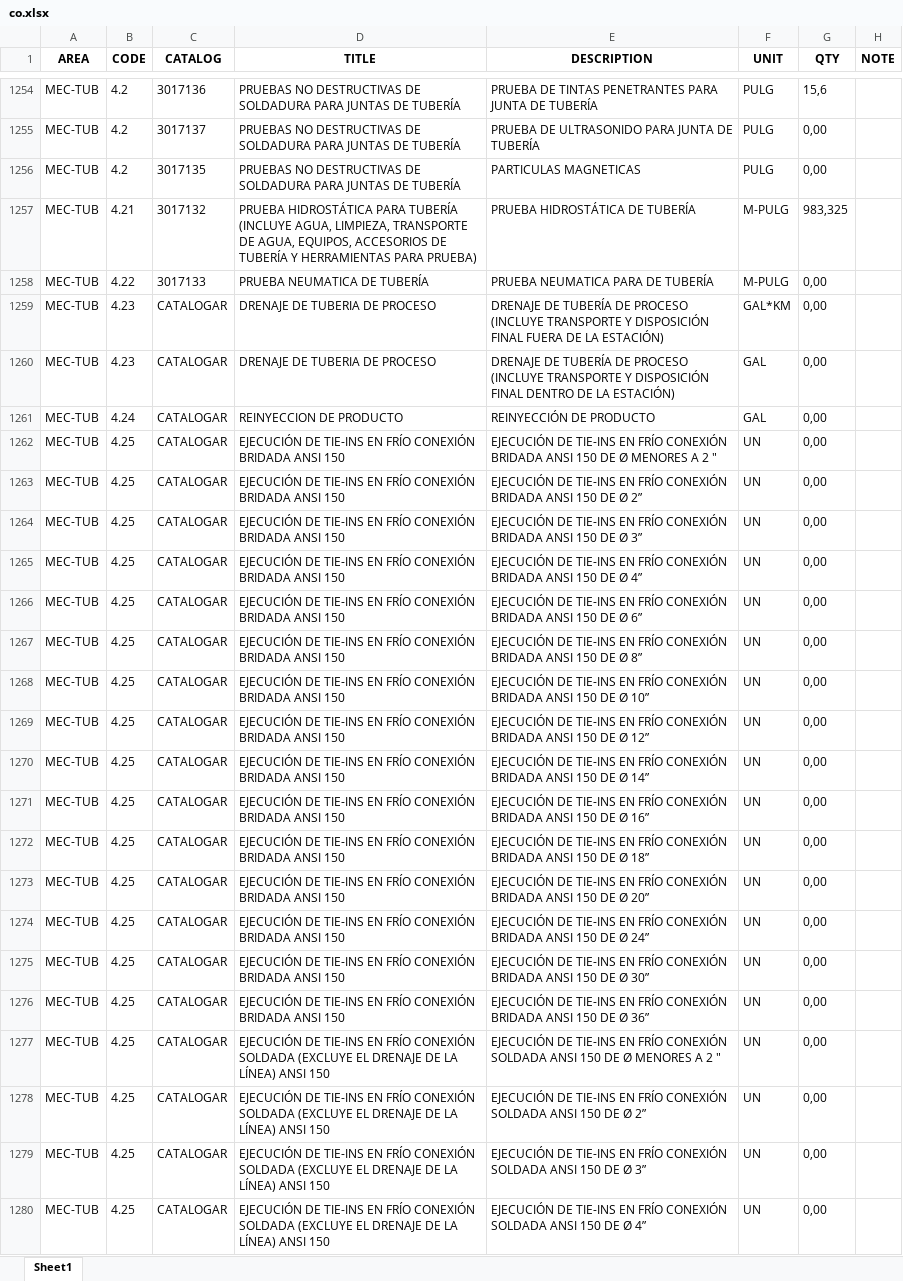
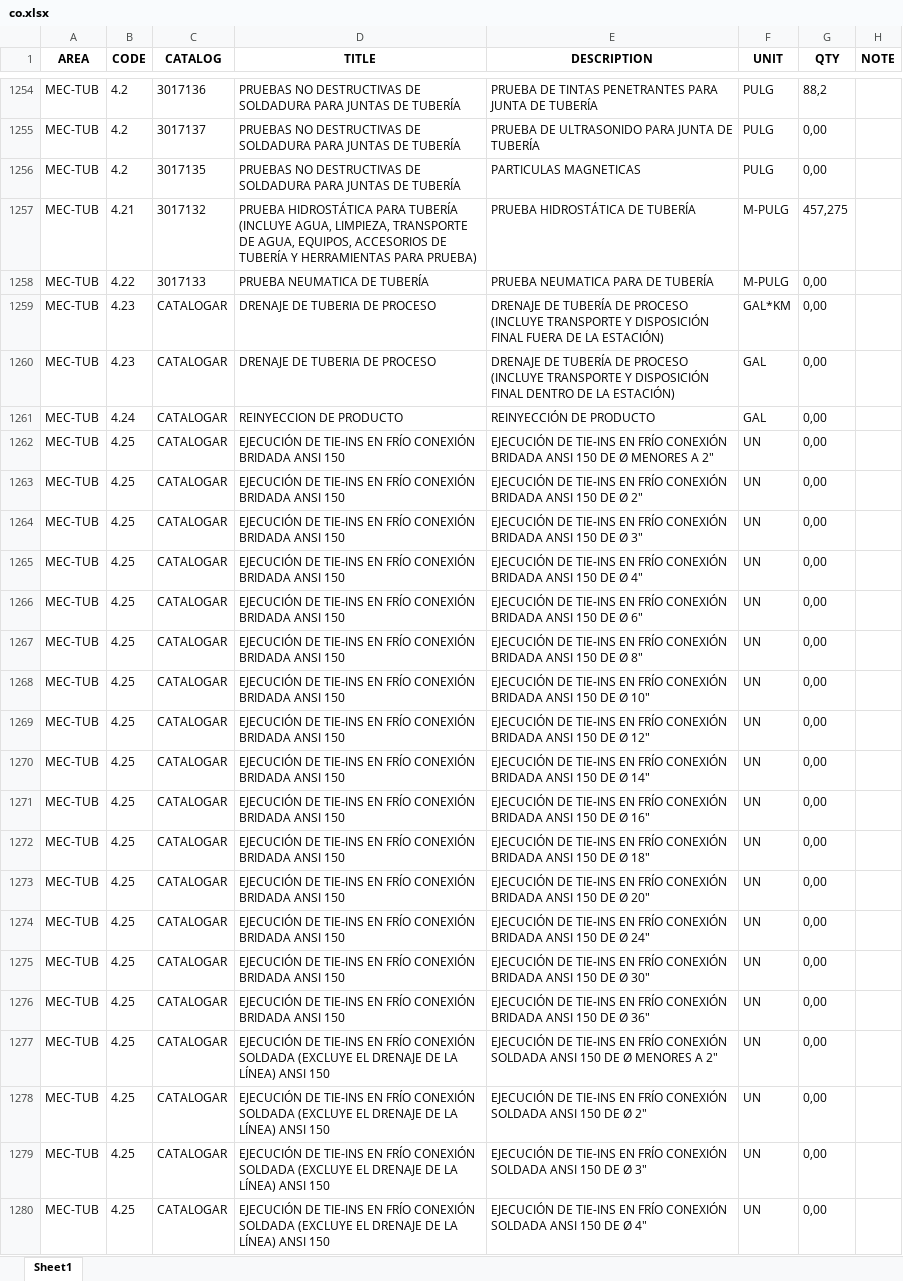
Before and after one commit to cdvalenzuelas/kent, an Excel workbook: output/co.xlsx, sheet Sheet1, drawn as a sheet; only a part is shown, gaps mark what is left out; values as stored, in another font and other column widths than the file's, no borders; the diff covers the shown part only; the diff names each change by its address in the sheet, - before the commit and + after, or states it on an @@ line.

```diff
--- a/output/co.xlsx (sheet Sheet1)
+++ b/output/co.xlsx (sheet Sheet1)
-G1254 (QTY): 15,6
+G1254 (QTY): 88,2
-G1257 (QTY): 983,325
+G1257 (QTY): 457,275
-E1262 (DESCRIPTION): …MENORES A 2 "
+E1262 (DESCRIPTION): …MENORES A 2"
-E1263 (DESCRIPTION): …DE Ø 2”
+E1263 (DESCRIPTION): …DE Ø 2"
-E1264 (DESCRIPTION): …DE Ø 3”
+E1264 (DESCRIPTION): …DE Ø 3"
-E1265 (DESCRIPTION): …DE Ø 4”
+E1265 (DESCRIPTION): …DE Ø 4"
-E1266 (DESCRIPTION): …DE Ø 6”
+E1266 (DESCRIPTION): …DE Ø 6"
-E1267 (DESCRIPTION): …DE Ø 8”
+E1267 (DESCRIPTION): …DE Ø 8"
-E1268 (DESCRIPTION): …DE Ø 10”
+E1268 (DESCRIPTION): …DE Ø 10"
-E1269 (DESCRIPTION): …DE Ø 12”
+E1269 (DESCRIPTION): …DE Ø 12"
-E1270 (DESCRIPTION): …DE Ø 14”
+E1270 (DESCRIPTION): …DE Ø 14"
-E1271 (DESCRIPTION): …DE Ø 16”
+E1271 (DESCRIPTION): …DE Ø 16"
-E1272 (DESCRIPTION): …DE Ø 18”
+E1272 (DESCRIPTION): …DE Ø 18"
-E1273 (DESCRIPTION): …DE Ø 20”
+E1273 (DESCRIPTION): …DE Ø 20"
-E1274 (DESCRIPTION): …DE Ø 24”
+E1274 (DESCRIPTION): …DE Ø 24"
-E1275 (DESCRIPTION): …DE Ø 30”
+E1275 (DESCRIPTION): …DE Ø 30"
-E1276 (DESCRIPTION): …DE Ø 36”
+E1276 (DESCRIPTION): …DE Ø 36"
-E1277 (DESCRIPTION): …MENORES A 2 "
+E1277 (DESCRIPTION): …MENORES A 2"
-E1278 (DESCRIPTION): …DE Ø 2”
+E1278 (DESCRIPTION): …DE Ø 2"
-E1279 (DESCRIPTION): …DE Ø 3”
+E1279 (DESCRIPTION): …DE Ø 3"
-E1280 (DESCRIPTION): …DE Ø 4”
+E1280 (DESCRIPTION): …DE Ø 4"
```
Also changed, not shown: 6 added rows and 1053 edited cells elsewhere in this sheet, output/mr.xlsx, output/mto.xlsx, 23 other files.
